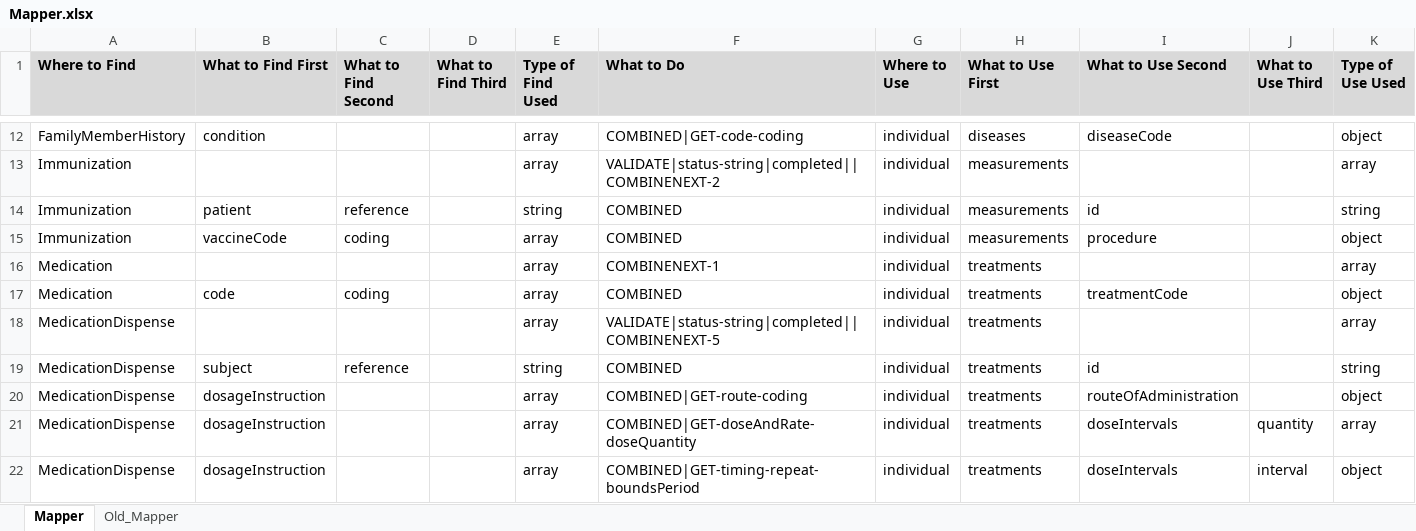
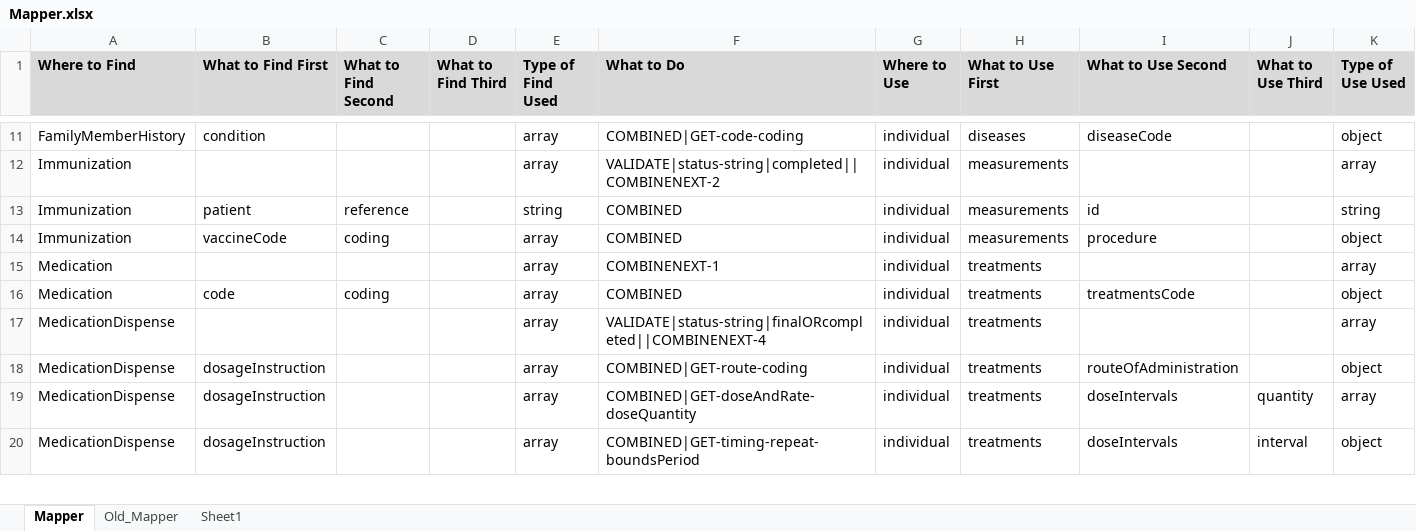
Before and after one commit to swrepo14461/ETL-FHIR-Beacon, an Excel workbook: Mapper.xlsx, sheet Mapper, drawn as a sheet; only a part is shown, gaps mark what is left out; values as stored, in another font and other column widths than the file's, no borders; removed rows and columns are numbered as before the commit, all else as after; rows hold the shown columns only; the diff covers the shown part only; the diff names each change by its address in the sheet, - before the commit and + after, or states it on an @@ line.

Commit message:
update mapper

```diff
--- a/Mapper.xlsx (sheet Mapper)
+++ b/Mapper.xlsx (sheet Mapper)
+sheet tab: Sheet1
-I16 (What to Use Second): treatmentCode
+I16 (What to Use Second): treatmentsCode
-F17 (What to Do): VALIDATE|status-string|completed||COMBINENEXT-5
+F17 (What to Do): VALIDATE|status-string|finalORcompleted||COMBINENEXT-4
-row 19: MedicationDispense | subject | reference |  | string | COMBINED | individual | treatments | id |  | string
```
Also changed, not shown: 2 added rows, 11 removed rows and 7 edited cells elsewhere in this sheet, 1 other file.
